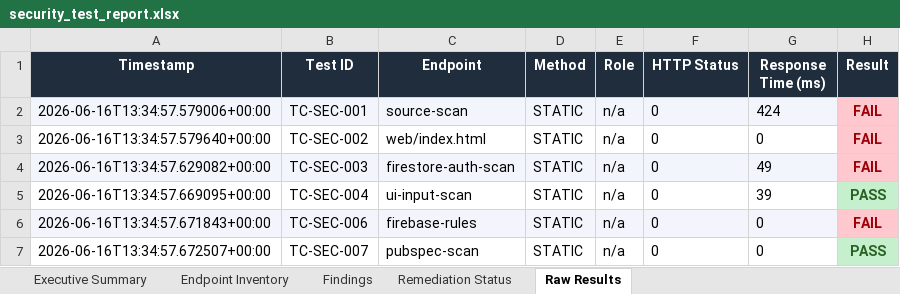
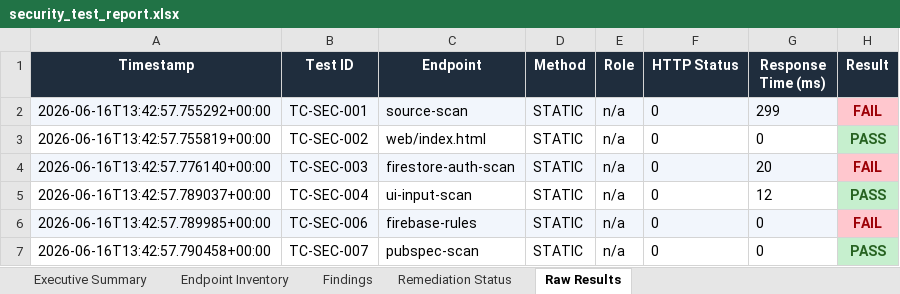
Before and after one commit to Jayadhithiya/campus_mentor, an Excel workbook: automated_test/security_test_report.xlsx, sheet Raw Results, drawn as a sheet; values as stored, in another font and other column widths than the file's, no borders; the diff names each change by its address in the sheet, - before the commit and + after, or states it on an @@ line.

```diff
--- a/automated_test/security_test_report.xlsx (sheet Raw Results)
+++ b/automated_test/security_test_report.xlsx (sheet Raw Results)
-A2 (Timestamp): 2026-06-16T13:34:57.579006+00:00
+A2 (Timestamp): 2026-06-16T13:42:57.755292+00:00
-G2 (Response Time (ms)): 424
+G2 (Response Time (ms)): 299
-A3 (Timestamp): 2026-06-16T13:34:57.579640+00:00
+A3 (Timestamp): 2026-06-16T13:42:57.755819+00:00
-H3 (Result): FAIL
+H3 (Result): PASS
@@ H3 fill: #FFC7CE → #C6EFCE, text colour: #9C0006 → #276221 @@
-A4 (Timestamp): 2026-06-16T13:34:57.629082+00:00
+A4 (Timestamp): 2026-06-16T13:42:57.776140+00:00
-G4 (Response Time (ms)): 49
+G4 (Response Time (ms)): 20
-A5 (Timestamp): 2026-06-16T13:34:57.669095+00:00
+A5 (Timestamp): 2026-06-16T13:42:57.789037+00:00
-G5 (Response Time (ms)): 39
+G5 (Response Time (ms)): 12
-A6 (Timestamp): 2026-06-16T13:34:57.671843+00:00
+A6 (Timestamp): 2026-06-16T13:42:57.789985+00:00
-A7 (Timestamp): 2026-06-16T13:34:57.672507+00:00
+A7 (Timestamp): 2026-06-16T13:42:57.790458+00:00
```
Also changed, not shown: sheet Endpoint Inventory, sheet Remediation Status, sheet Findings, sheet Executive Summary, 3 other files.
